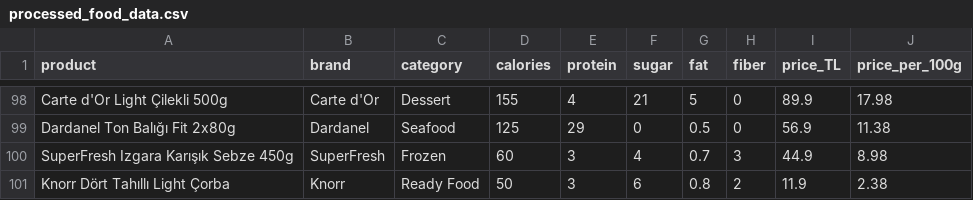
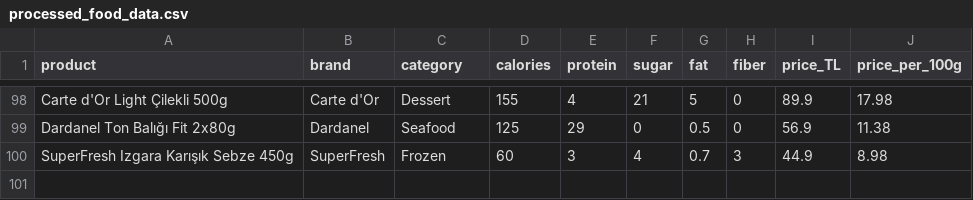
Before and after one commit to nurayagca/DSA210_PROJECT, a CSV file: datas/processed_food_data.csv, drawn as a sheet; only a part is shown, gaps mark what is left out.

Commit message:
Update processed_food_data.csv

```diff
--- a/datas/processed_food_data.csv
+++ b/datas/processed_food_data.csv
@@ -100,2 +100 @@ Dardanel Ton Balığı Fit 2x80g,Dardanel,Seafood,125,29,0,0.5,0,56.9,11.38
 SuperFresh Izgara Karışık Sebze 450g,SuperFresh,Frozen,60,3,4,0.7,3,44.9,8.98
-Knorr Dört Tahıllı Light Çorba,Knorr,Ready Food,50,3,6,0.8,2,11.9,2.38
```
